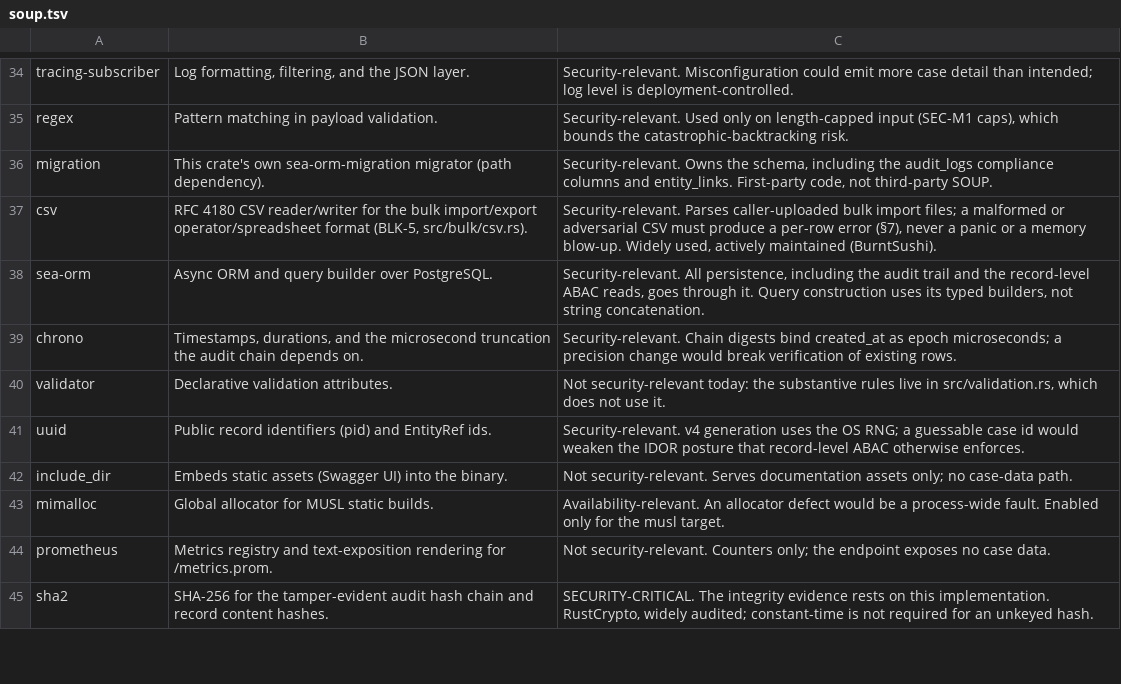
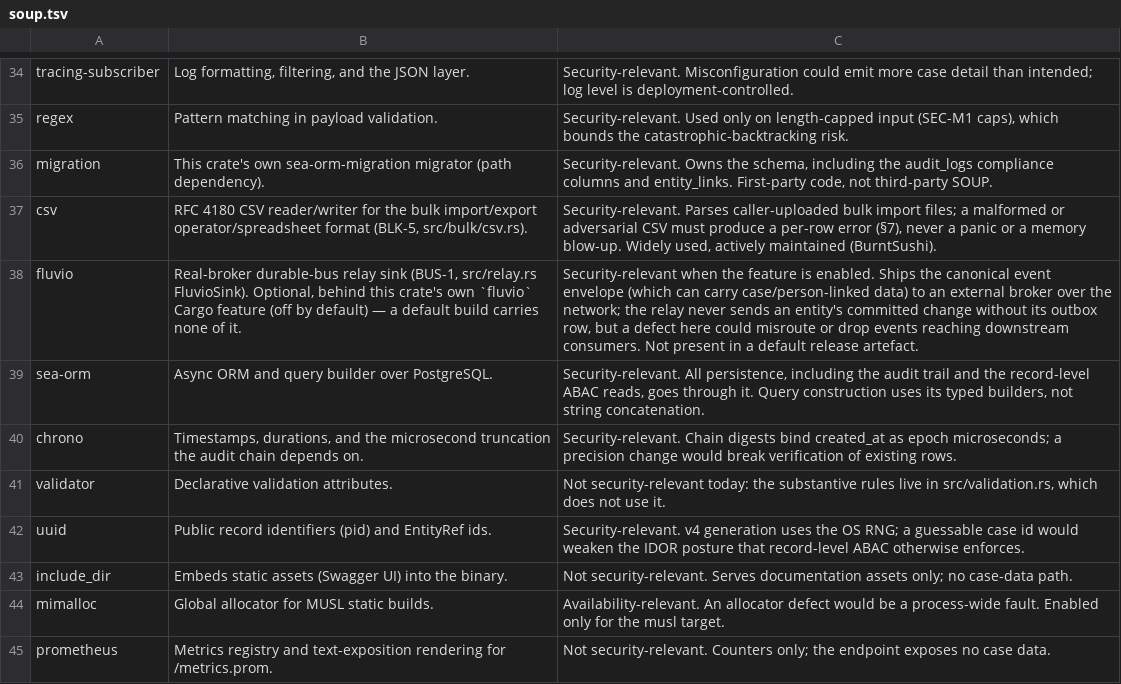
Before and after one commit to SixArm/main-x-service, a TSV file: case/case-service-with-loco/compliance/soup.tsv, drawn as a sheet; only a part is shown, gaps mark what is left out; the shorter side is filled out with more unchanged rows; the diff names each change by its address in the sheet, - before the commit and + after, or states it on an @@ line.

```diff
--- a/case/case-service-with-loco/compliance/soup.tsv
+++ b/case/case-service-with-loco/compliance/soup.tsv
+row 38: fluvio | Real-broker durable-bus relay sink (BUS-1, src/relay.rs FluvioSink). Optional, behind this crate's own `fluvio` Cargo feature (off by default) — a default build carries none of it. | Security-relevant when the feature is enabled. Ships the canonical event envelope (which can carry case/person-linked data) to an external broker over the network; the relay never sends an entity's committed change without its outbox row, but a defect here could misroute or drop events reaching downstream consumers. Not present in a default release artefact.
```
Also changed, not shown: 9 other files.
